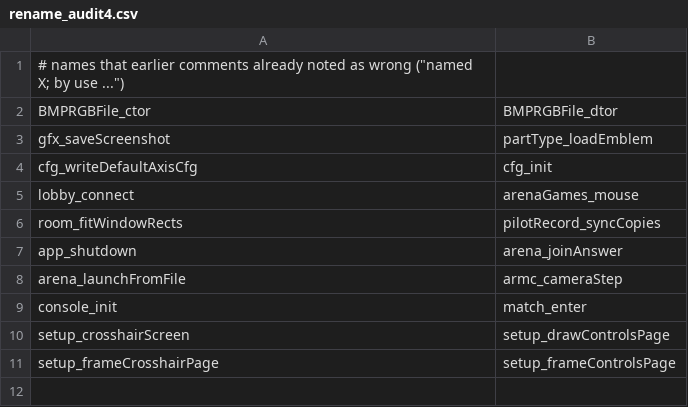
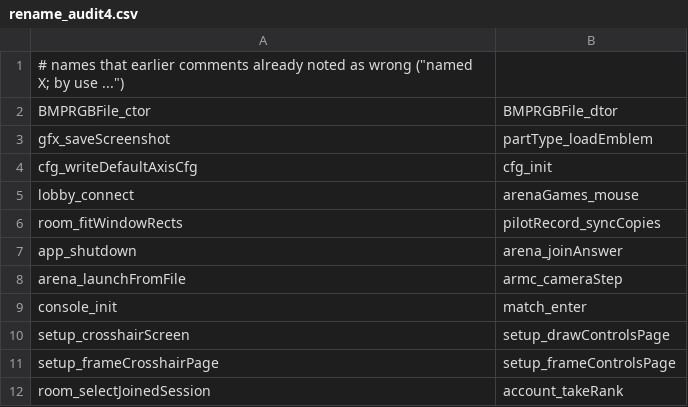
Before and after one commit to sekuza009/axis-recomp, a CSV file: tools/names/rename_audit4.csv, drawn as a sheet; the diff names each change by its address in the sheet, - before the commit and + after, or states it on an @@ line.

```diff
--- a/tools/names/rename_audit4.csv
+++ b/tools/names/rename_audit4.csv
+row 12: room_selectJoinedSession | account_takeRank
```
Also changed, not shown: tools/names/globals17.csv, tools/names/globals5.csv, 13 other files.
